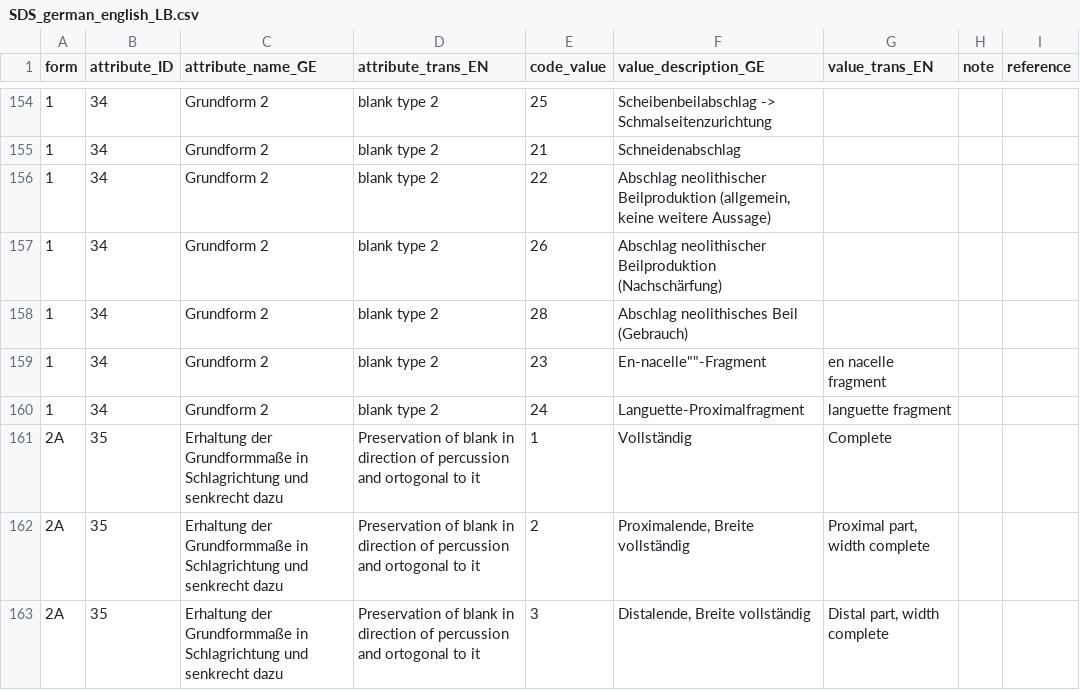
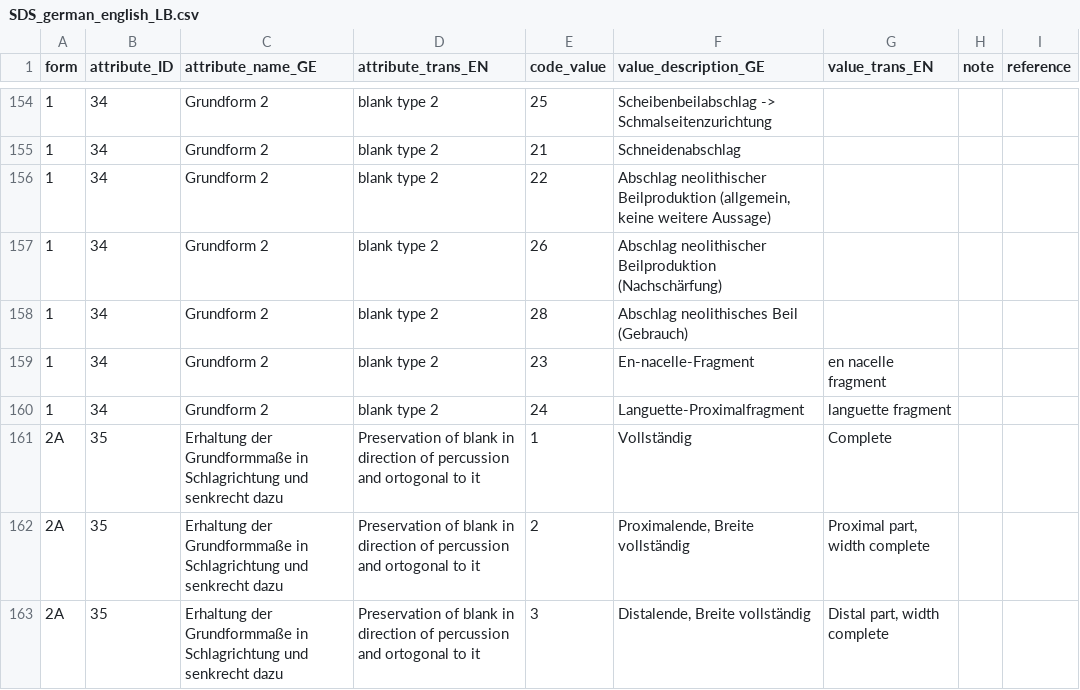
Before and after one commit to tupuni/lexicon, a CSV file: SDS_recording/SDS_german_english_LB.csv, drawn as a sheet; only a part is shown, gaps mark what is left out.

Commit message:
Update SDS_german_english_LB.csv

```diff
--- a/SDS_recording/SDS_german_english_LB.csv
+++ b/SDS_recording/SDS_german_english_LB.csv
@@ -158,3 +158,3 @@ form;attribute_ID;attribute_name_GE;attribute_trans_EN;code_value;value_descript
 1;34;Grundform 2;blank type 2;28;Abschlag neolithisches Beil (Gebrauch);;;
-1;34;Grundform 2;blank type 2;23;En-nacelle""-Fragment;en nacelle fragment;;
+1;34;Grundform 2;blank type 2;23;En-nacelle-Fragment;en nacelle fragment;;
 1;34;Grundform 2;blank type 2;24;Languette-Proximalfragment;languette fragment;;
```
